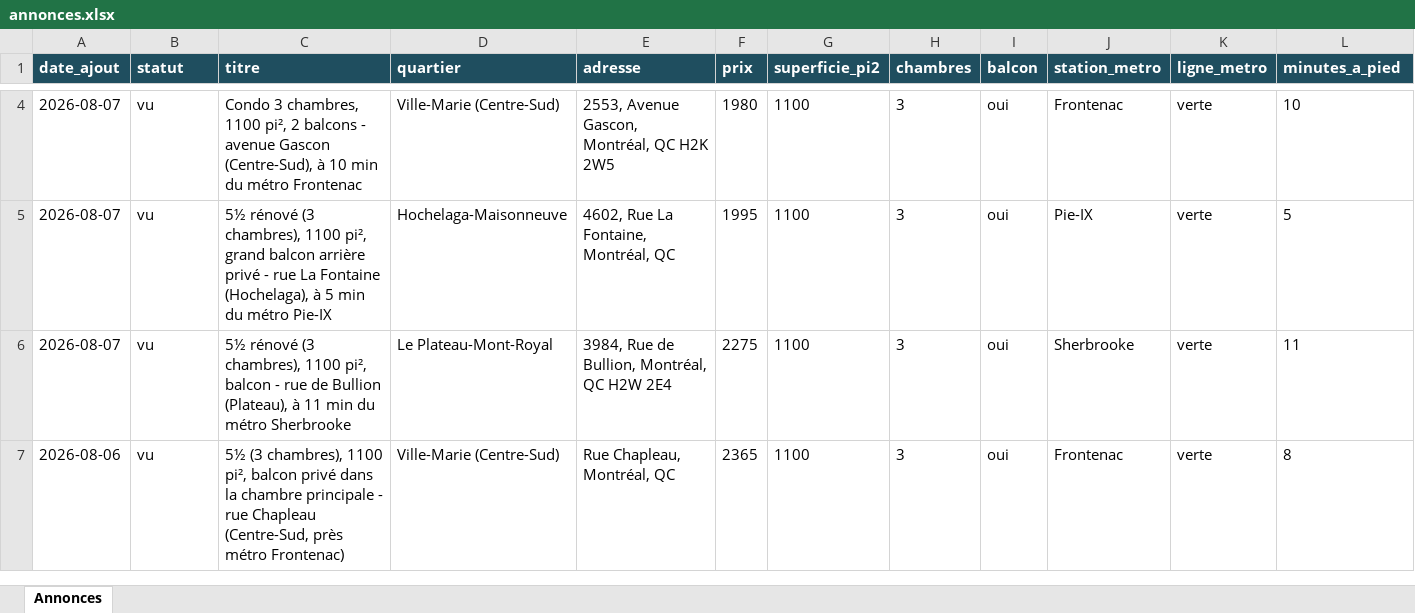
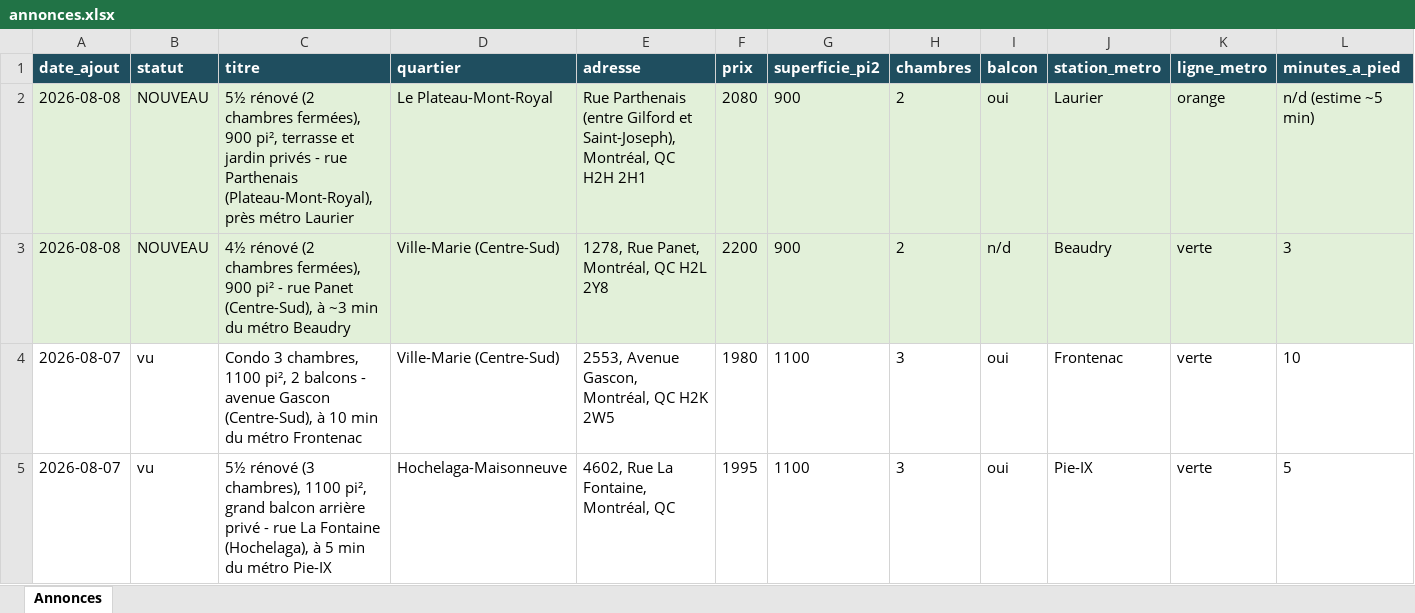
Before and after one commit to fclmnt/home-search, an Excel workbook: annonces.xlsx, sheet Annonces, drawn as a sheet; only a part is shown, gaps mark what is left out; the shorter side is filled out with more unchanged rows; values as stored, in another font and other column widths than the file's, no borders; rows hold the shown columns only; the diff covers the shown part only; the diff names each change by its address in the sheet, - before the commit and + after, or states it on an @@ line.

Commit message:
Mise à jour des annonces — 2026-08-08 08:14

```diff
--- a/annonces.xlsx (sheet Annonces)
+++ b/annonces.xlsx (sheet Annonces)
+row 2: 2026-08-08 | NOUVEAU | 5½ rénové (2 chambres fermées), 900 pi², terrasse et jardin privés - rue Parthenais (Plateau-Mont-Royal), près métro Laurier | Le Plateau-Mont-Royal | Rue Parthenais (entre Gilford et Saint-Joseph), Montréal, QC H2H 2H1 | 2080 | 900 | 2 | oui | Laurier | orange | n/d (estime ~5 min)
+row 3: 2026-08-08 | NOUVEAU | 4½ rénové (2 chambres fermées), 900 pi² - rue Panet (Centre-Sud), à ~3 min du métro Beaudry | Ville-Marie (Centre-Sud) | 1278, Rue Panet, Montréal, QC H2L 2Y8 | 2200 | 900 | 2 | n/d | Beaudry | verte | 3
```
Also changed, not shown: 2 added rows and 4 removed rows elsewhere in this sheet, 8 other files.
